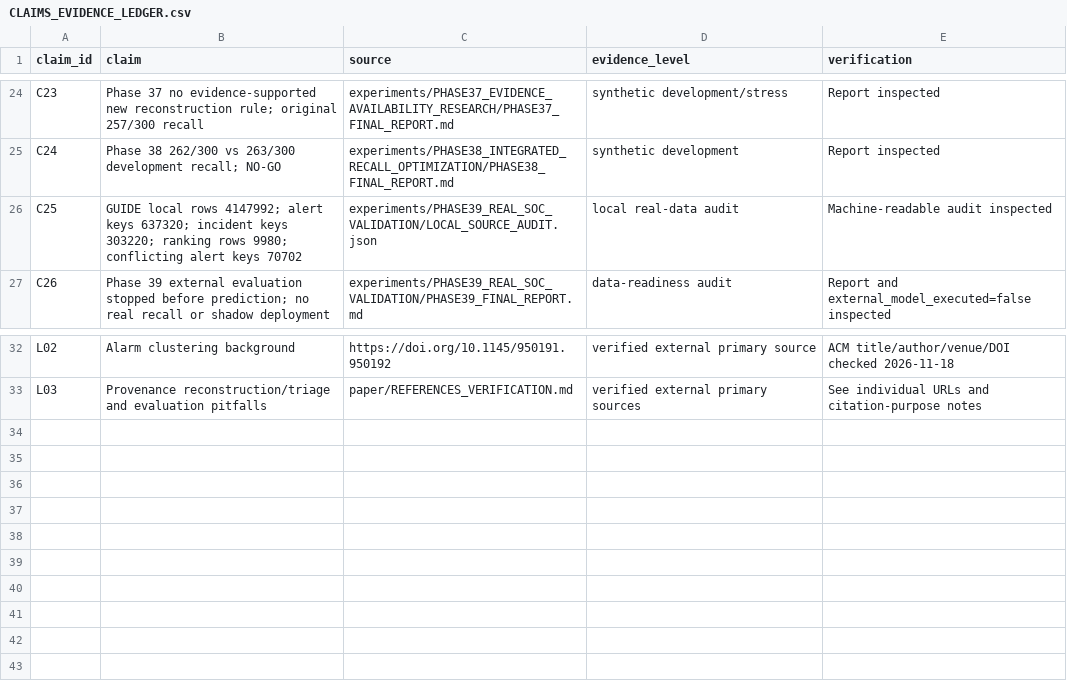
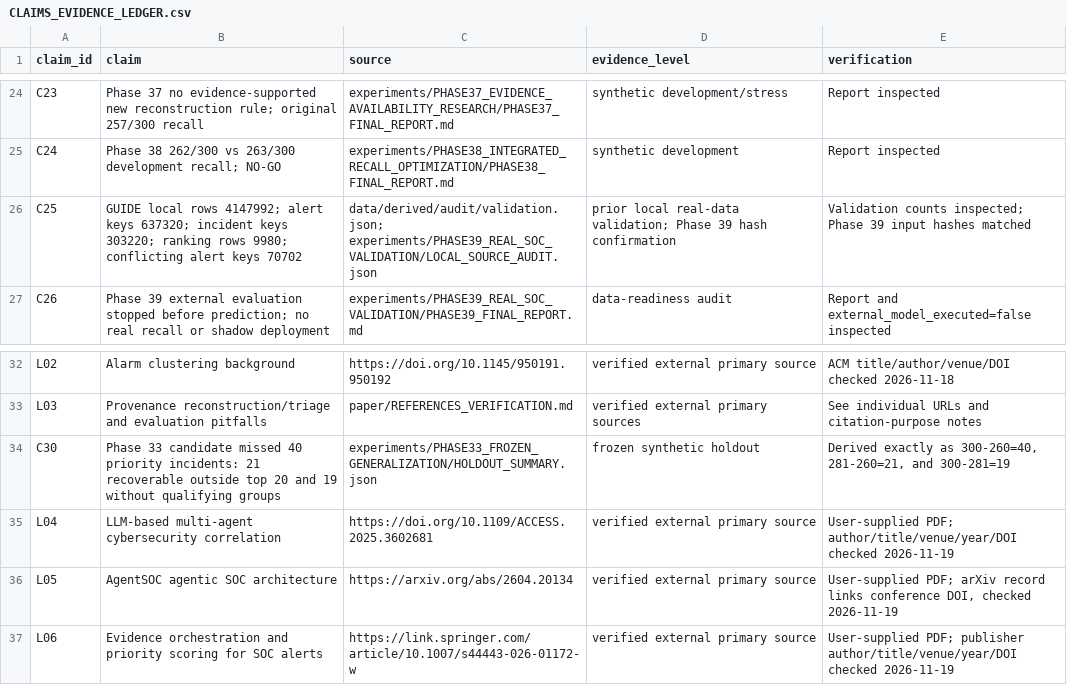
Before and after one commit to Hunain230/CN-Research-, a CSV file: paper/CLAIMS_EVIDENCE_LEDGER.csv, drawn as a sheet; only a part is shown, gaps mark what is left out.

Commit message:
updated the paper

```diff
--- a/paper/CLAIMS_EVIDENCE_LEDGER.csv
+++ b/paper/CLAIMS_EVIDENCE_LEDGER.csv
@@ -25,3 +25,3 @@ C23,"Phase 37 no evidence-supported new reconstruction rule; original 257/300 re
 C24,"Phase 38 262/300 vs 263/300 development recall; NO-GO","experiments/PHASE38_INTEGRATED_RECALL_OPTIMIZATION/PHASE38_FINAL_REPORT.md","synthetic development","Report inspected"
-C25,"GUIDE local rows 4147992; alert keys 637320; incident keys 303220; ranking rows 9980; conflicting alert keys 70702","experiments/PHASE39_REAL_SOC_VALIDATION/LOCAL_SOURCE_AUDIT.json","local real-data audit","Machine-readable audit inspected"
+C25,"GUIDE local rows 4147992; alert keys 637320; incident keys 303220; ranking rows 9980; conflicting alert keys 70702","data/derived/audit/validation.json; experiments/PHASE39_REAL_SOC_VALIDATION/LOCAL_SOURCE_AUDIT.json","prior local real-data validation; Phase 39 hash confirmation","Validation counts inspected; Phase 39 input hashes matched"
 C26,"Phase 39 external evaluation stopped before prediction; no real recall or shadow deployment","experiments/PHASE39_REAL_SOC_VALIDATION/PHASE39_FINAL_REPORT.md","data-readiness audit","Report and external_model_executed=false inspected"
@@ -33 +33,5 @@ L02,"Alarm clustering background","https://doi.org/10.1145/950191.950192","verif
 L03,"Provenance reconstruction/triage and evaluation pitfalls","paper/REFERENCES_VERIFICATION.md","verified external primary sources","See individual URLs and citation-purpose notes"
+C30,"Phase 33 candidate missed 40 priority incidents: 21 recoverable outside top 20 and 19 without qualifying groups","experiments/PHASE33_FROZEN_GENERALIZATION/HOLDOUT_SUMMARY.json","frozen synthetic holdout","Derived exactly as 300-260=40, 281-260=21, and 300-281=19"
+L04,"LLM-based multi-agent cybersecurity correlation","https://doi.org/10.1109/ACCESS.2025.3602681","verified external primary source","User-supplied PDF; author/title/venue/year/DOI checked 2026-11-19"
+L05,"AgentSOC agentic SOC architecture","https://arxiv.org/abs/2604.20134","verified external primary source","User-supplied PDF; arXiv record links conference DOI, checked 2026-11-19"
+L06,"Evidence orchestration and priority scoring for SOC alerts","https://link.springer.com/article/10.1007/s44443-026-01172-w","verified external primary source","User-supplied PDF; publisher author/title/venue/year/DOI checked 2026-11-19"
```
Also changed, not shown: 43 other files.
